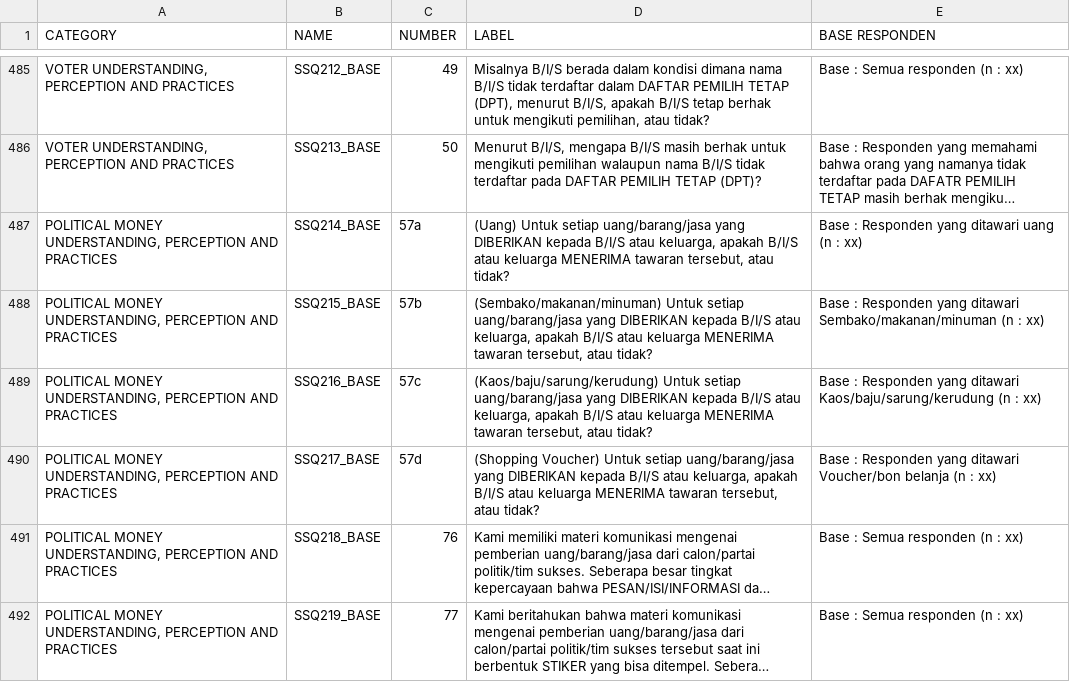
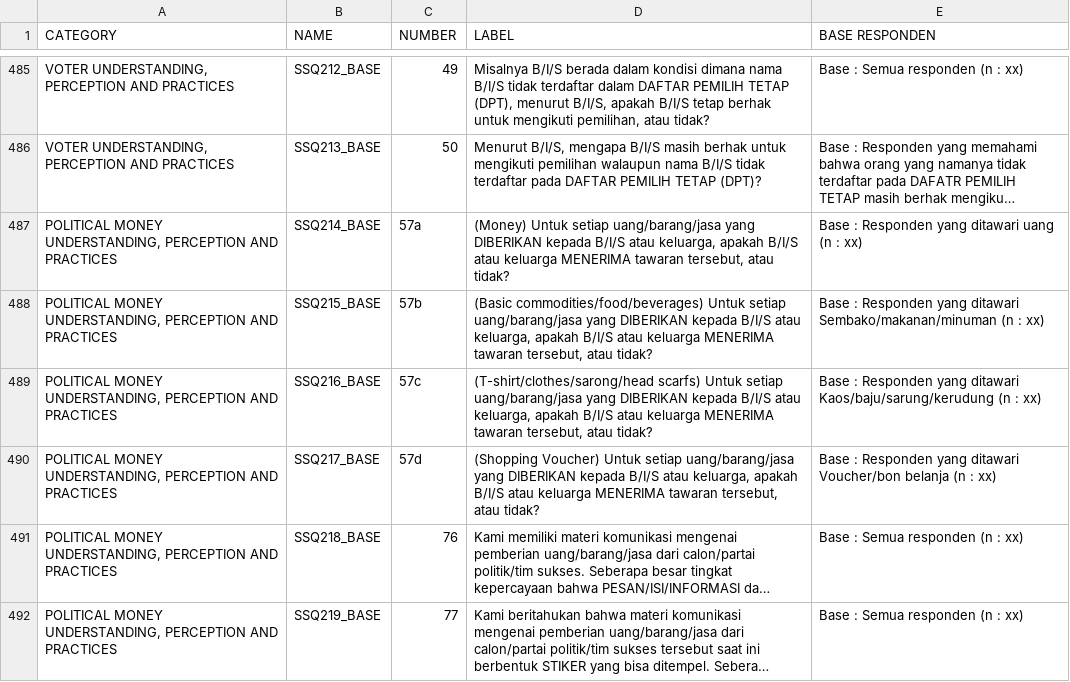
Before and after one commit to tmaybe/afs-survey-data, a CSV file: with_multi_answer_questions/en/CSV sheet 1.csv, drawn as a sheet; only a part is shown, gaps mark what is left out; long unchanged cells end in …; the diff covers the shown part only; the diff names each change by its address in the sheet, - before the commit and + after, or states it on an @@ line.

```diff
--- a/with_multi_answer_questions/en/CSV sheet 1.csv
+++ b/with_multi_answer_questions/en/CSV sheet 1.csv
-D487 (LABEL): (Uang) Untuk setiap…
+D487 (LABEL): (Money) Untuk setiap…
-D488 (LABEL): (Sembako/makanan/minuman) Untuk setiap…
+D488 (LABEL): (Basic commodities/food/beverages) Untuk setiap…
-D489 (LABEL): (Kaos/baju/sarung/kerudung) Untuk setiap…
+D489 (LABEL): (T-shirt/clothes/sarong/head scarfs) Untuk setiap…
```
Also changed, not shown: 23 edited cells elsewhere in this file.
